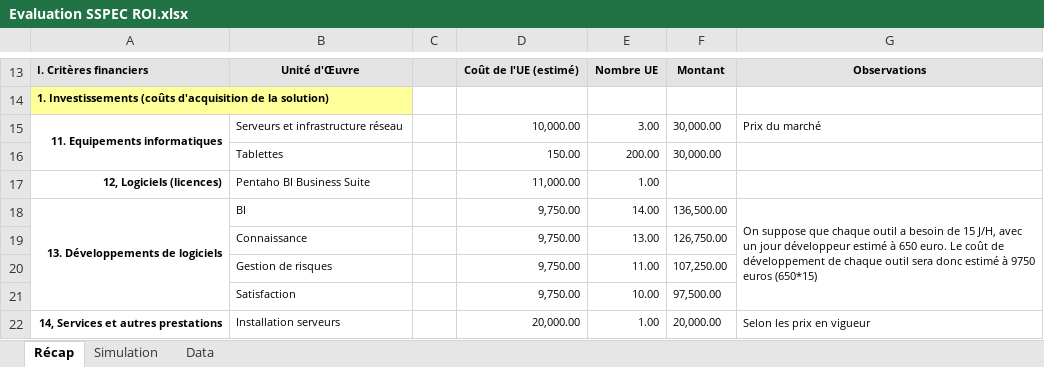
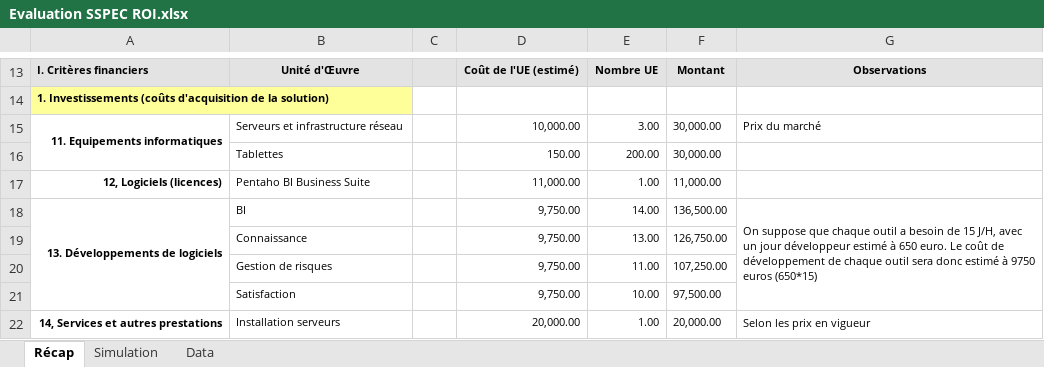
Before and after one commit to Moreno-Yassine/PLD-SPIE, an Excel workbook: 5- Evaluation & Choix/Dossier/Evaluation SSPEC ROI.xlsx, sheet Récap, drawn as a sheet; only a part is shown, gaps mark what is left out; values as stored, in another font and other column widths than the file's, no borders; the diff names each change by its address in the sheet, - before the commit and + after, or states it on an @@ line.

```diff
--- a/5- Evaluation & Choix/Dossier/Evaluation SSPEC ROI.xlsx (sheet Récap)
+++ b/5- Evaluation & Choix/Dossier/Evaluation SSPEC ROI.xlsx (sheet Récap)
-F17: (empty)
+F17: 11,000.00
```
Also changed, not shown: sheet Data, charts or pictures, 1 other file.
